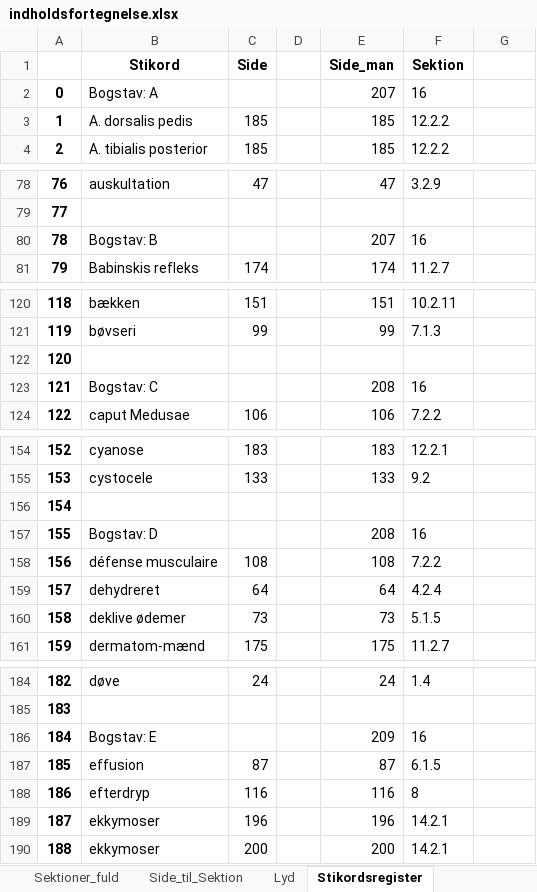
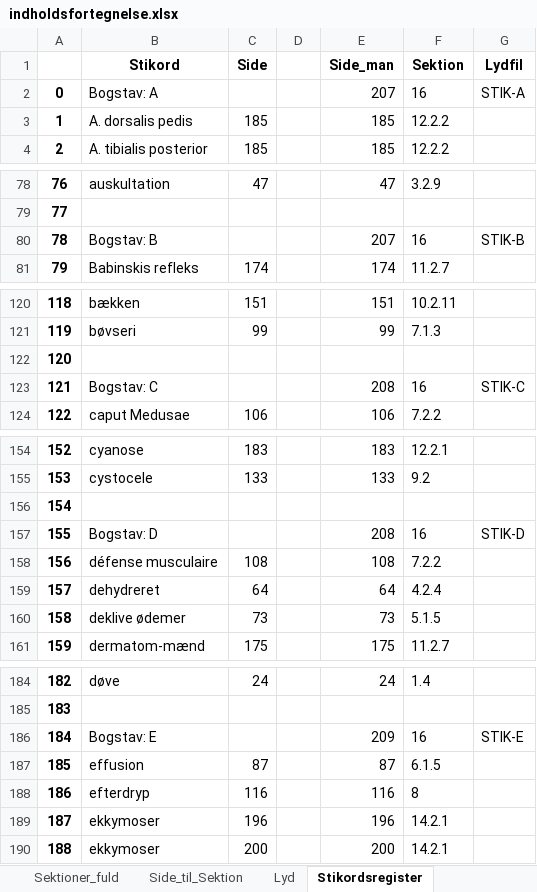
Before and after one commit to tlinnet/hoer-laegedansk, an Excel workbook: materialer/indholdsfortegnelse.xlsx, sheet Stikordsregister, drawn as a sheet; only a part is shown, gaps mark what is left out; values as stored, in another font and other column widths than the file's, no borders; the diff covers the shown part only; the diff names each change by its address in the sheet, - before the commit and + after, or states it on an @@ line.

```diff
--- a/materialer/indholdsfortegnelse.xlsx (sheet Stikordsregister)
+++ b/materialer/indholdsfortegnelse.xlsx (sheet Stikordsregister)
-G1: (empty)
+G1: Lydfil
-G2 (Lydfil): (empty)
+G2 (Lydfil): STIK-A
-G80 (Lydfil): (empty)
+G80 (Lydfil): STIK-B
-G123 (Lydfil): (empty)
+G123 (Lydfil): STIK-C
-G157 (Lydfil): (empty)
+G157 (Lydfil): STIK-D
-G186 (Lydfil): (empty)
+G186 (Lydfil): STIK-E
```
Also changed, not shown: 18 edited cells elsewhere in this sheet, sheet Lyd, formulas that keep their value, 4 other files.
